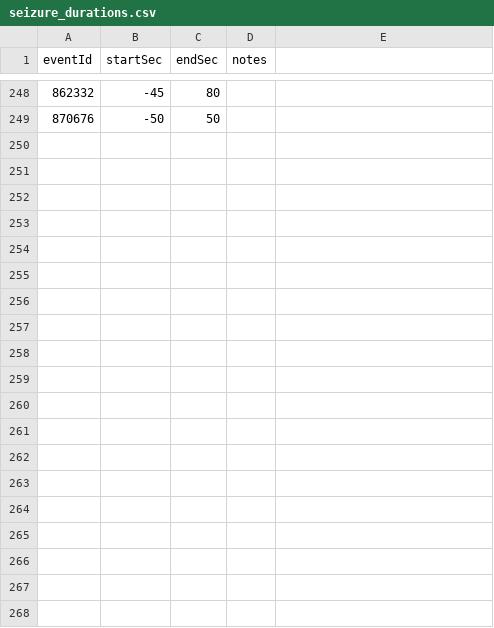
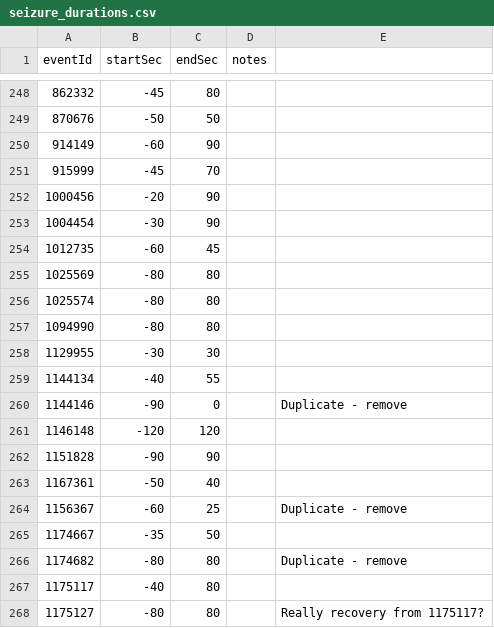
Before and after one commit to OpenSeizureDetector/OpenSeizureDatabase, a CSV file: curator_tools/seizure_durations.csv, drawn as a sheet; only a part is shown, gaps mark what is left out; the diff covers the shown part only; the diff names each change by its address in the sheet, - before the commit and + after, or states it on an @@ line.

```diff
--- a/curator_tools/seizure_durations.csv
+++ b/curator_tools/seizure_durations.csv
+row 250: 914149 | -60 | 90
+row 251: 915999 | -45 | 70
+row 252: 1000456 | -20 | 90
+row 253: 1004454 | -30 | 90
+row 254: 1012735 | -60 | 45
+row 255: 1025569 | -80 | 80
+row 256: 1025574 | -80 | 80
+row 257: 1094990 | -80 | 80
+row 258: 1129955 | -30 | 30
+row 259: 1144134 | -40 | 55
+row 260: 1144146 | -90 | 0 |  | Duplicate - remove
+row 261: 1146148 | -120 | 120
+row 262: 1151828 | -90 | 90
+row 263: 1167361 | -50 | 40
+row 264: 1156367 | -60 | 25 |  | Duplicate - remove
+row 265: 1174667 | -35 | 50
+row 266: 1174682 | -80 | 80 |  | Duplicate - remove
+row 267: 1175117 | -40 | 80
+row 268: 1175127 | -80 | 80 |  | Really recovery from 1175117?
```
Also changed, not shown: 23 added rows elsewhere in this file, 3 other files.
